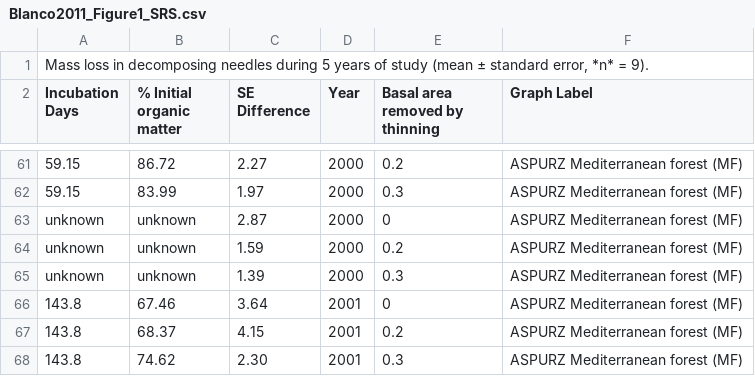
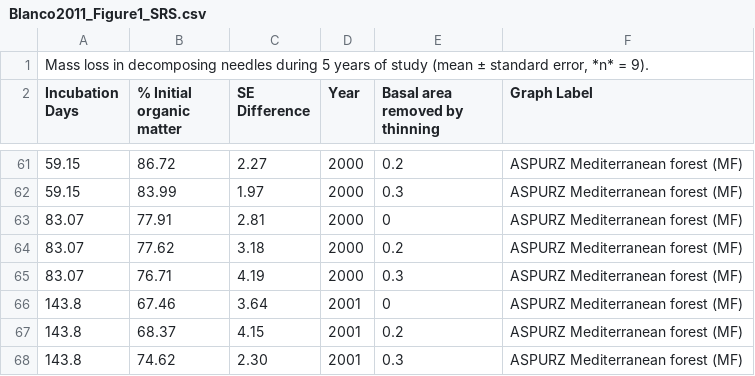
Before and after one commit to SavaScott/SoilDRaH_SRS, a CSV file: 01_DataRescue/Blanco2011/Blanco2011_Figure1_SRS.csv, drawn as a sheet; only a part is shown, gaps mark what is left out.

Commit message:
Update data entries in Blanco2011_Figure1_SRS.csv
Replaced 'unknown' entries with valid data points for the ASPURZ Mediterranean forest. Still have the missing error bars left to add in

```diff
--- a/01_DataRescue/Blanco2011/Blanco2011_Figure1_SRS.csv
+++ b/01_DataRescue/Blanco2011/Blanco2011_Figure1_SRS.csv
@@ -62,5 +62,5 @@ Incubation Days,% Initial organic matter,SE Difference,Year,Basal area removed b
 59.15,83.99,1.97,2000,0.3,ASPURZ Mediterranean forest (MF)
-unknown,unknown,2.87,2000,0,ASPURZ Mediterranean forest (MF)
-unknown,unknown,1.59,2000,0.2,ASPURZ Mediterranean forest (MF)
-unknown,unknown,1.39,2000,0.3,ASPURZ Mediterranean forest (MF)
+83.07,77.91,2.81,2000,0,ASPURZ Mediterranean forest (MF)
+83.07,77.62,3.18,2000,0.2,ASPURZ Mediterranean forest (MF)
+83.07,76.71,4.19,2000,0.3,ASPURZ Mediterranean forest (MF)
 143.8,67.46,3.64,2001,0,ASPURZ Mediterranean forest (MF)
```
